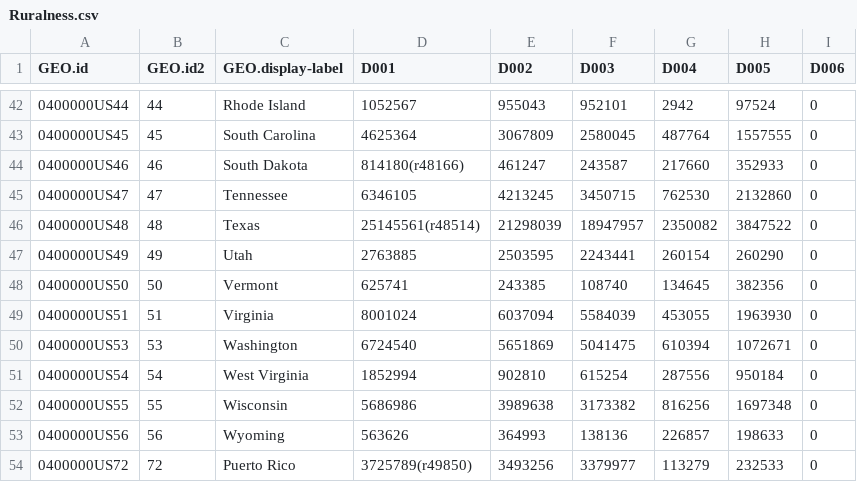
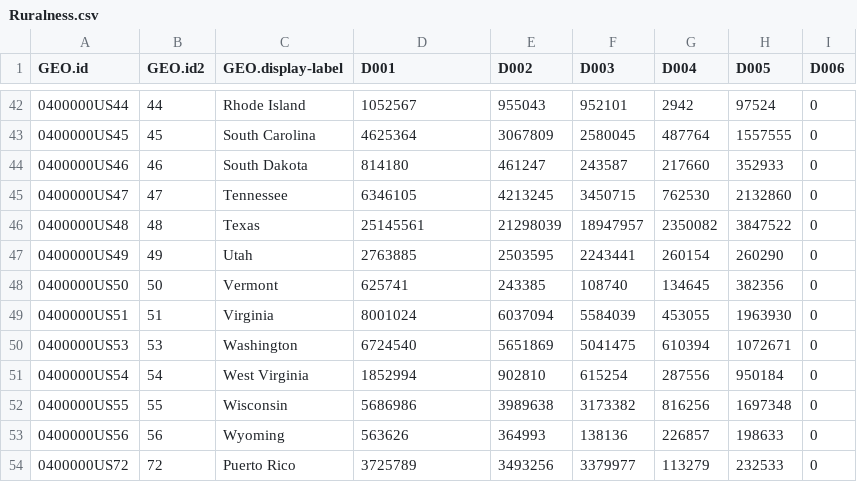
Before and after one commit to minkld/PROJECT, a CSV file: Ruralness.csv, drawn as a sheet; only a part is shown, gaps mark what is left out; the diff covers the shown part only; the diff names each change by its address in the sheet, - before the commit and + after, or states it on an @@ line.

```diff
--- a/Ruralness.csv
+++ b/Ruralness.csv
-D44 (D001): 814180(r48166)
+D44 (D001): 814180
-D46 (D001): 25145561(r48514)
+D46 (D001): 25145561
-D54 (D001): 3725789(r49850)
+D54 (D001): 3725789
```
Also changed, not shown: 18 edited cells elsewhere in this file.
